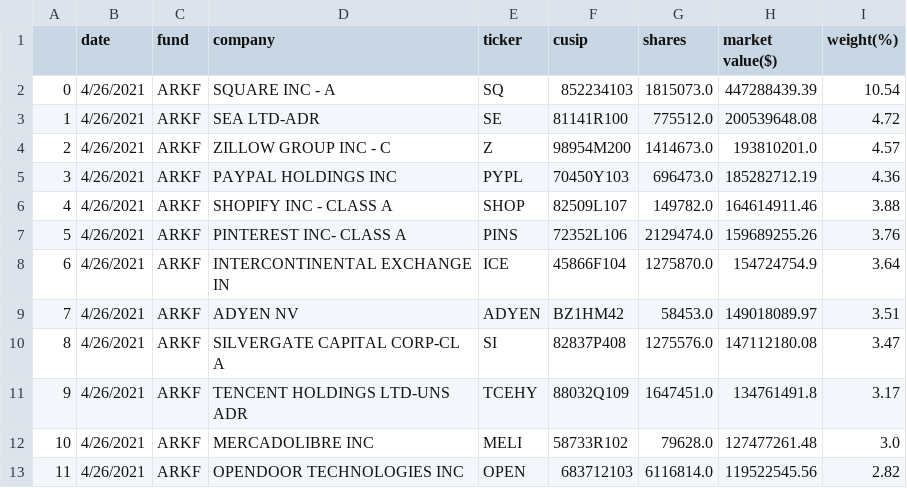
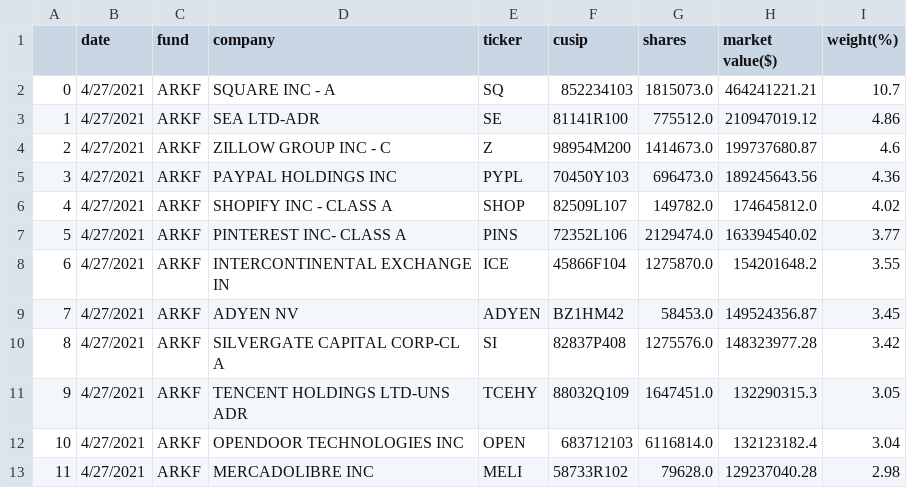
Before and after one commit to import-pandas/ark_invest, a CSV file: data/fintech/temp.csv, drawn as a sheet; only a part is shown; the diff covers the shown part only.

```diff
--- a/data/fintech/temp.csv
+++ b/data/fintech/temp.csv
@@ -1,13 +1,13 @@
 ,date,fund,company,ticker,cusip,shares,market value($),weight(%)
-0,4/26/2021,ARKF,SQUARE INC - A,SQ,852234103,1815073.0,447288439.39,10.54
-1,4/26/2021,ARKF,SEA LTD-ADR,SE,81141R100,775512.0,200539648.08,4.72
-2,4/26/2021,ARKF,ZILLOW GROUP INC - C,Z,98954M200,1414673.0,193810201.0,4.57
-3,4/26/2021,ARKF,PAYPAL HOLDINGS INC,PYPL,70450Y103,696473.0,185282712.19,4.36
-4,4/26/2021,ARKF,SHOPIFY INC - CLASS A,SHOP,82509L107,149782.0,164614911.46,3.88
-5,4/26/2021,ARKF,PINTEREST INC- CLASS A,PINS,72352L106,2129474.0,159689255.26,3.76
-6,4/26/2021,ARKF,INTERCONTINENTAL EXCHANGE IN,ICE,45866F104,1275870.0,154724754.9,3.64
-7,4/26/2021,ARKF,ADYEN NV,ADYEN,BZ1HM42,58453.0,149018089.97,3.51
-8,4/26/2021,ARKF,SILVERGATE CAPITAL CORP-CL A,SI,82837P408,1275576.0,147112180.08,3.47
-9,4/26/2021,ARKF,TENCENT HOLDINGS LTD-UNS ADR,TCEHY,88032Q109,1647451.0,134761491.8,3.17
-10,4/26/2021,ARKF,MERCADOLIBRE INC,MELI,58733R102,79628.0,127477261.48,3.0
-11,4/26/2021,ARKF,OPENDOOR TECHNOLOGIES INC,OPEN,683712103,6116814.0,119522545.56,2.82
+0,4/27/2021,ARKF,SQUARE INC - A,SQ,852234103,1815073.0,464241221.21,10.7
+1,4/27/2021,ARKF,SEA LTD-ADR,SE,81141R100,775512.0,210947019.12,4.86
+2,4/27/2021,ARKF,ZILLOW GROUP INC - C,Z,98954M200,1414673.0,199737680.87,4.6
+3,4/27/2021,ARKF,PAYPAL HOLDINGS INC,PYPL,70450Y103,696473.0,189245643.56,4.36
+4,4/27/2021,ARKF,SHOPIFY INC - CLASS A,SHOP,82509L107,149782.0,174645812.0,4.02
+5,4/27/2021,ARKF,PINTEREST INC- CLASS A,PINS,72352L106,2129474.0,163394540.02,3.77
+6,4/27/2021,ARKF,INTERCONTINENTAL EXCHANGE IN,ICE,45866F104,1275870.0,154201648.2,3.55
+7,4/27/2021,ARKF,ADYEN NV,ADYEN,BZ1HM42,58453.0,149524356.87,3.45
+8,4/27/2021,ARKF,SILVERGATE CAPITAL CORP-CL A,SI,82837P408,1275576.0,148323977.28,3.42
+9,4/27/2021,ARKF,TENCENT HOLDINGS LTD-UNS ADR,TCEHY,88032Q109,1647451.0,132290315.3,3.05
+10,4/27/2021,ARKF,OPENDOOR TECHNOLOGIES INC,OPEN,683712103,6116814.0,132123182.4,3.04
+11,4/27/2021,ARKF,MERCADOLIBRE INC,MELI,58733R102,79628.0,129237040.28,2.98
```
Also changed, not shown: 150 edited cells elsewhere in this file, data/3d/temp.csv, data/autonomous/temp.csv, 9 other files.
